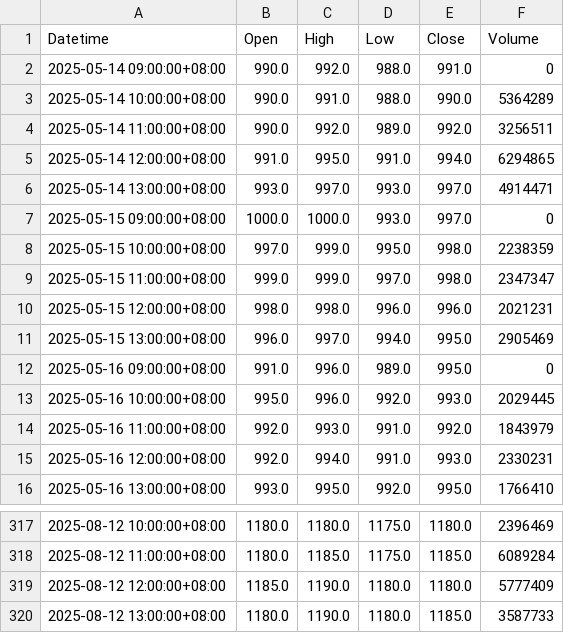
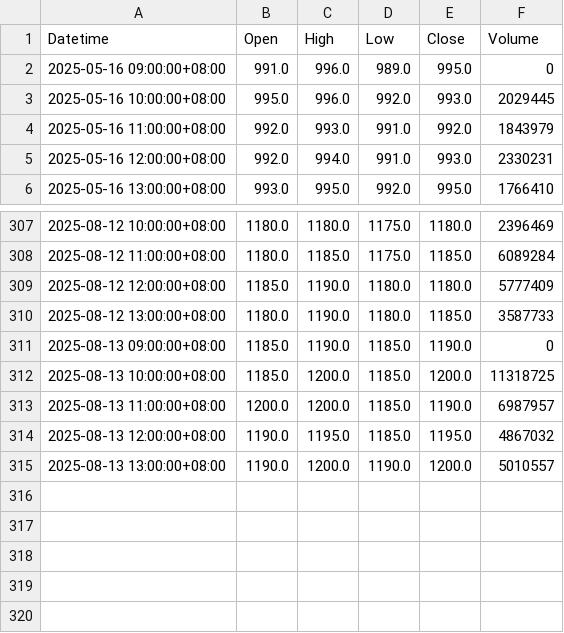
Before and after one commit to timhun/daily-podcast-stk, a CSV file: data/2330_TW.csv, drawn as a sheet; only a part is shown, gaps mark what is left out; removed rows and columns are numbered as before the commit, all else as after; the diff names each change by its address in the sheet, - before the commit and + after, or states it on an @@ line.

```diff
--- a/data/2330_TW.csv
+++ b/data/2330_TW.csv
-row 2: 2025-05-14 09:00:00+08:00 | 990.0 | 992.0 | 988.0 | 991.0 | 0
-row 3: 2025-05-14 10:00:00+08:00 | 990.0 | 991.0 | 988.0 | 990.0 | 5364289
-row 4: 2025-05-14 11:00:00+08:00 | 990.0 | 992.0 | 989.0 | 992.0 | 3256511
-row 5: 2025-05-14 12:00:00+08:00 | 991.0 | 995.0 | 991.0 | 994.0 | 6294865
-row 6: 2025-05-14 13:00:00+08:00 | 993.0 | 997.0 | 993.0 | 997.0 | 4914471
-row 7: 2025-05-15 09:00:00+08:00 | 1000.0 | 1000.0 | 993.0 | 997.0 | 0
-row 8: 2025-05-15 10:00:00+08:00 | 997.0 | 999.0 | 995.0 | 998.0 | 2238359
-row 9: 2025-05-15 11:00:00+08:00 | 999.0 | 999.0 | 997.0 | 998.0 | 2347347
-row 10: 2025-05-15 12:00:00+08:00 | 998.0 | 998.0 | 996.0 | 996.0 | 2021231
-row 11: 2025-05-15 13:00:00+08:00 | 996.0 | 997.0 | 994.0 | 995.0 | 2905469
+row 311: 2025-08-13 09:00:00+08:00 | 1185.0 | 1190.0 | 1185.0 | 1190.0 | 0
+row 312: 2025-08-13 10:00:00+08:00 | 1185.0 | 1200.0 | 1185.0 | 1200.0 | 11318725
+row 313: 2025-08-13 11:00:00+08:00 | 1200.0 | 1200.0 | 1185.0 | 1190.0 | 6987957
+row 314: 2025-08-13 12:00:00+08:00 | 1190.0 | 1195.0 | 1185.0 | 1195.0 | 4867032
+row 315: 2025-08-13 13:00:00+08:00 | 1190.0 | 1200.0 | 1190.0 | 1200.0 | 5010557
```
Also changed, not shown: data/0050_TW.csv, data/DJI.csv, 4 other files.
